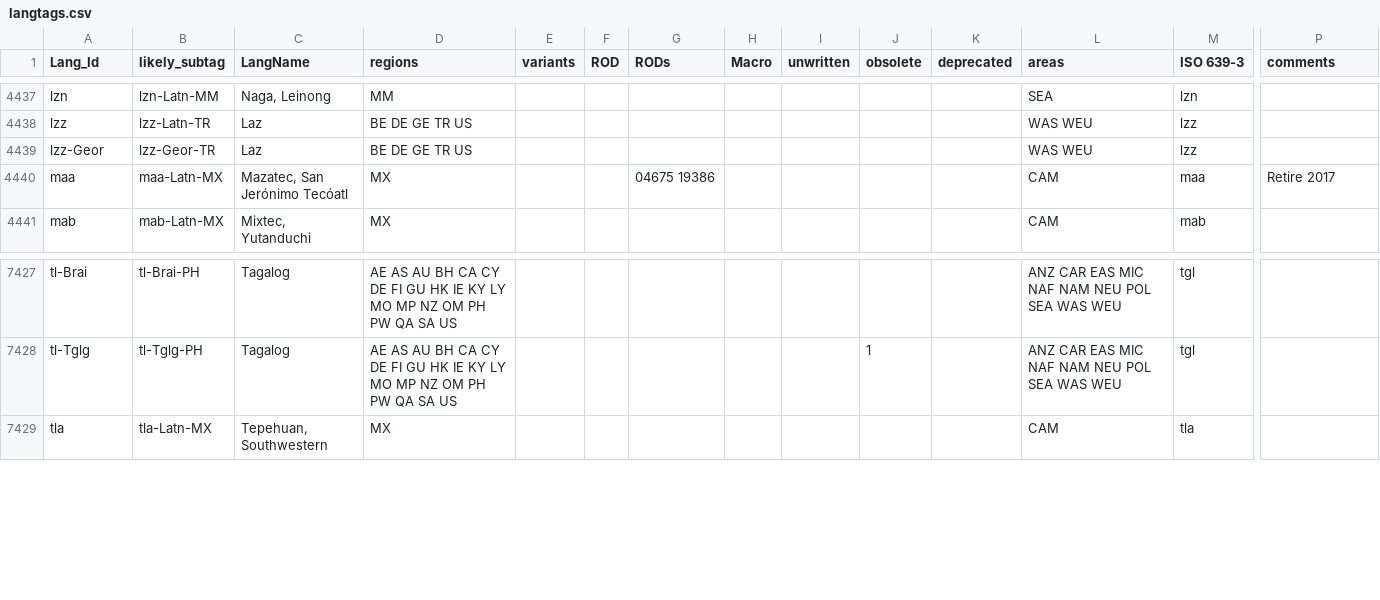
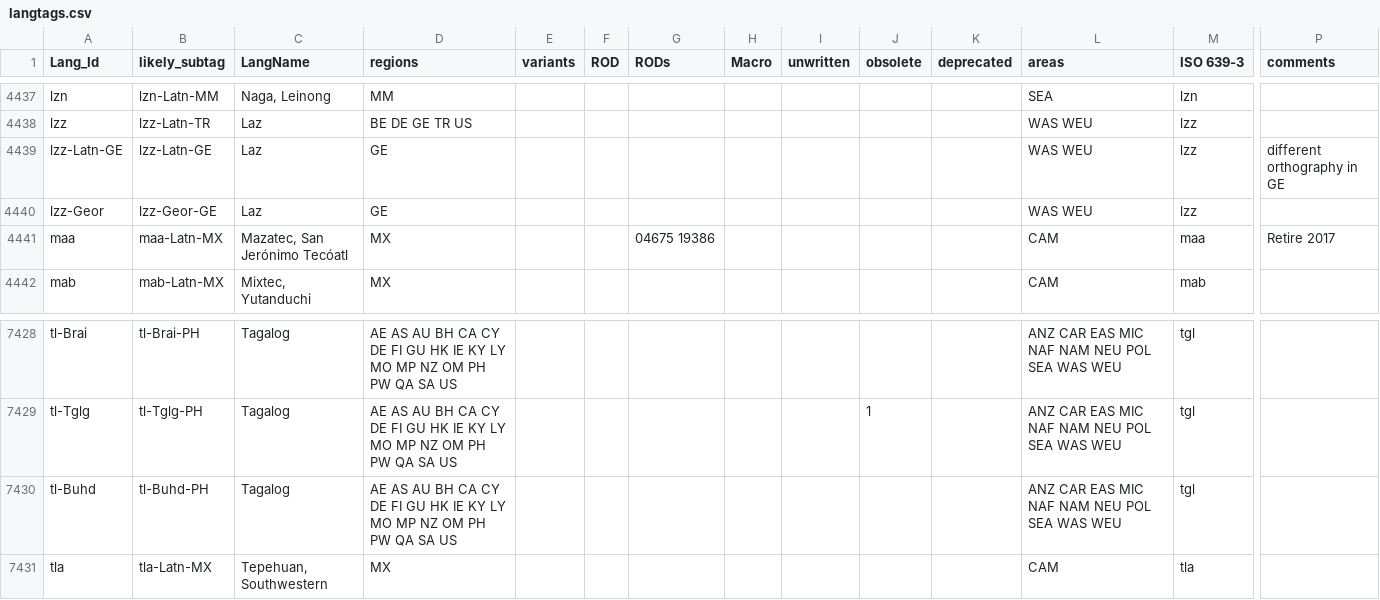
Before and after one commit to silnrsi/langtags, a CSV file: source/langtags.csv, drawn as a sheet; only a part is shown, gaps mark what is left out; addresses are those after the commit; rows hold the shown columns only; the diff names each change by its address in the sheet, - before the commit and + after, or states it on an @@ line.

Commit message:
Added tl-Buhd, and lzz-Latn-GE.

```diff
--- a/source/langtags.csv
+++ b/source/langtags.csv
+row 4439: lzz-Latn-GE | lzz-Latn-GE | Laz | GE |  |  |  |  |  |  |  | WAS WEU | lzz | different orthography in GE
-B4440 (likely_subtag): lzz-Geor-TR
+B4440 (likely_subtag): lzz-Geor-GE
-D4440 (regions): BE DE GE TR US
+D4440 (regions): GE
+row 7430: tl-Buhd | tl-Buhd-PH | Tagalog | AE AS AU BH CA CY DE FI GU HK IE KY LY MO MP NZ OM PH PW QA SA US |  |  |  |  |  |  |  | ANZ CAR EAS MIC NAF NAM NEU POL SEA WAS WEU | tgl
```
